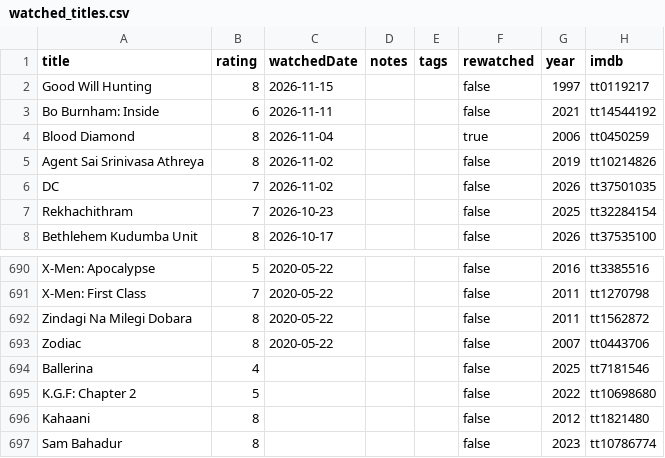
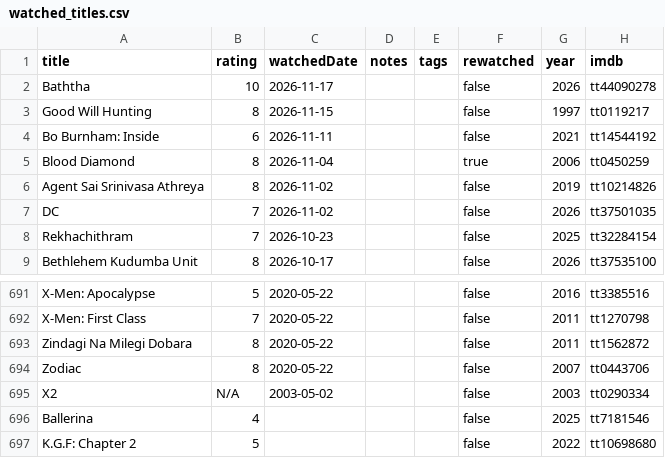
Before and after one commit to subhnet/subh-movie-tracker, a CSV file: public/watched_titles.csv, drawn as a sheet; only a part is shown, gaps mark what is left out; the shorter side is filled out with more unchanged rows; the diff names each change by its address in the sheet, - before the commit and + after, or states it on an @@ line.

```diff
--- a/public/watched_titles.csv
+++ b/public/watched_titles.csv
+row 2: Baththa | 10 | 2026-11-17 |  |  | false | 2026 | tt44090278
+row 695: X2 | N/A | 2003-05-02 |  |  | false | 2003 | tt0290334
```
Also changed, not shown: public/wants_titles.csv, 2 other files.
